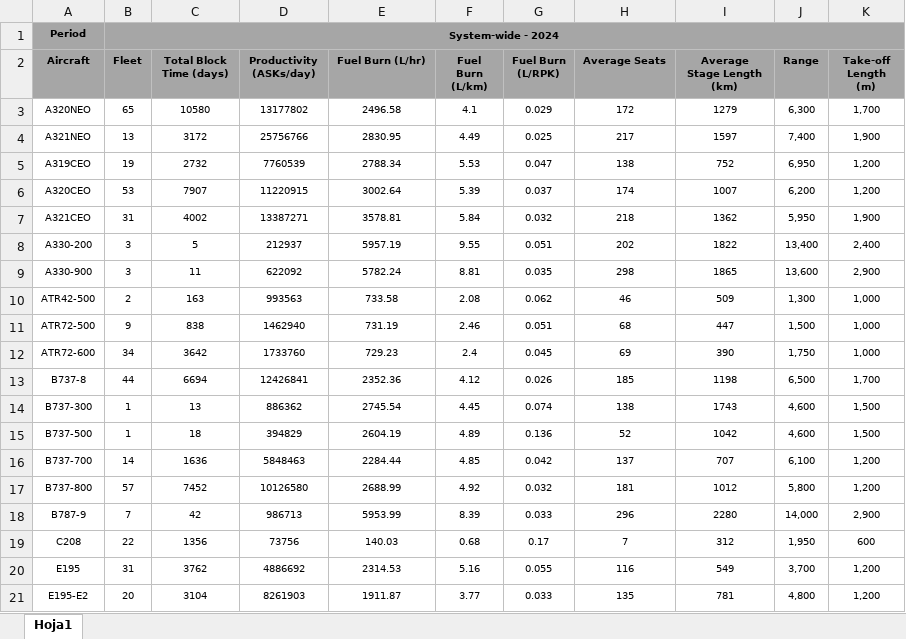
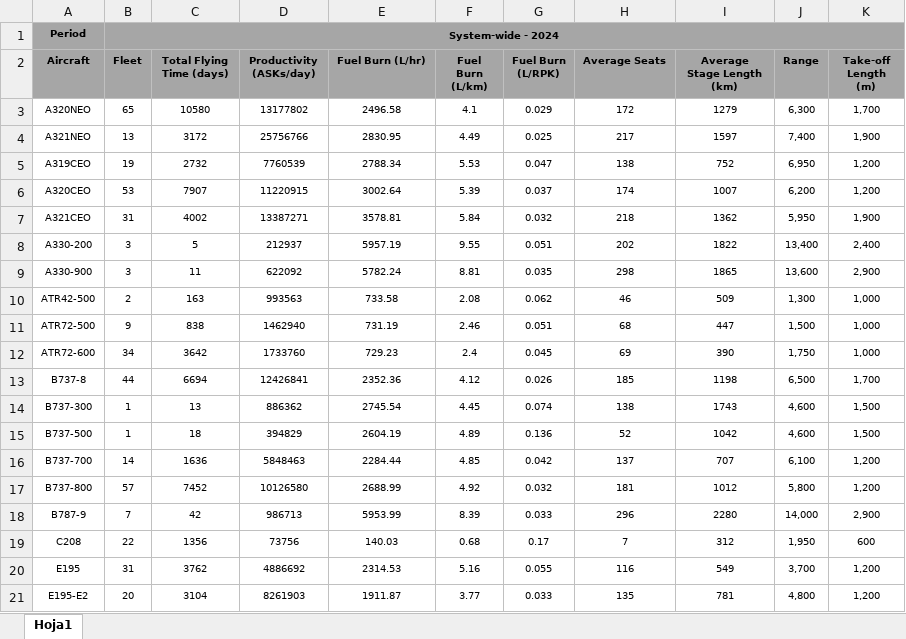
Before and after one commit to andyeske/FOFA, an Excel workbook: Processed Datasets/Aircraft Statistics.xlsx, sheet Hoja1, drawn as a sheet; values as stored, in another font and other column widths than the file's, no borders; the diff names each change by its address in the sheet, - before the commit and + after, or states it on an @@ line.

Commit message:
Add files via upload

```diff
--- a/Processed Datasets/Aircraft Statistics.xlsx (sheet Hoja1)
+++ b/Processed Datasets/Aircraft Statistics.xlsx (sheet Hoja1)
-C2: Total Block Time (days)
+C2: Total Flying Time (days)
```
